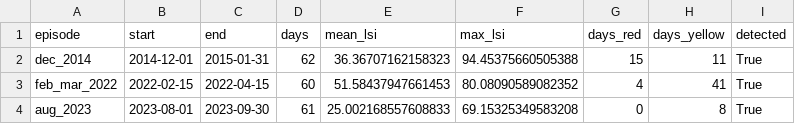
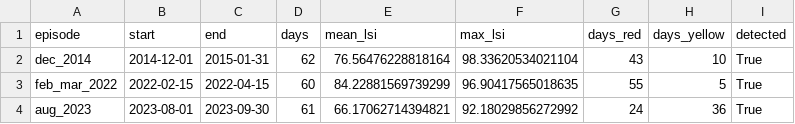
Before and after one commit to alonessi/lsisum, a CSV file: artifacts/backtest_episodes.csv, drawn as a sheet.

```diff
--- a/artifacts/backtest_episodes.csv
+++ b/artifacts/backtest_episodes.csv
@@ -1,4 +1,4 @@
 episode,start,end,days,mean_lsi,max_lsi,days_red,days_yellow,detected
-dec_2014,2014-12-01,2015-01-31,62,36.36707162158323,94.45375660505388,15,11,True
-feb_mar_2022,2022-02-15,2022-04-15,60,51.58437947661453,80.08090589082352,4,41,True
-aug_2023,2023-08-01,2023-09-30,61,25.002168557608833,69.15325349583208,0,8,True
+dec_2014,2014-12-01,2015-01-31,62,76.56476228818164,98.33620534021104,43,10,True
+feb_mar_2022,2022-02-15,2022-04-15,60,84.22881569739299,96.90417565018635,55,5,True
+aug_2023,2023-08-01,2023-09-30,61,66.17062714394821,92.18029856272992,24,36,True
```
Also changed, not shown: artifacts/auto_episodes.csv, artifacts/noise_breakdown.csv, 22 other files.
